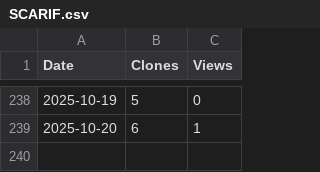
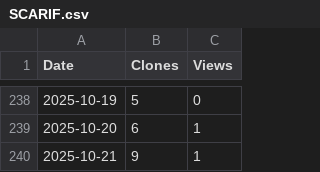
Before and after one commit to arc-research-lab/SCARIF, a CSV file: assets/SCARIF.csv, drawn as a sheet; only a part is shown, gaps mark what is left out.

```diff
--- a/assets/SCARIF.csv
+++ b/assets/SCARIF.csv
@@ -239 +239,2 @@ Date,Clones,Views
 2025-10-20,6,1
+2025-10-21,9,1
```
Also changed, not shown: 3 other files.
